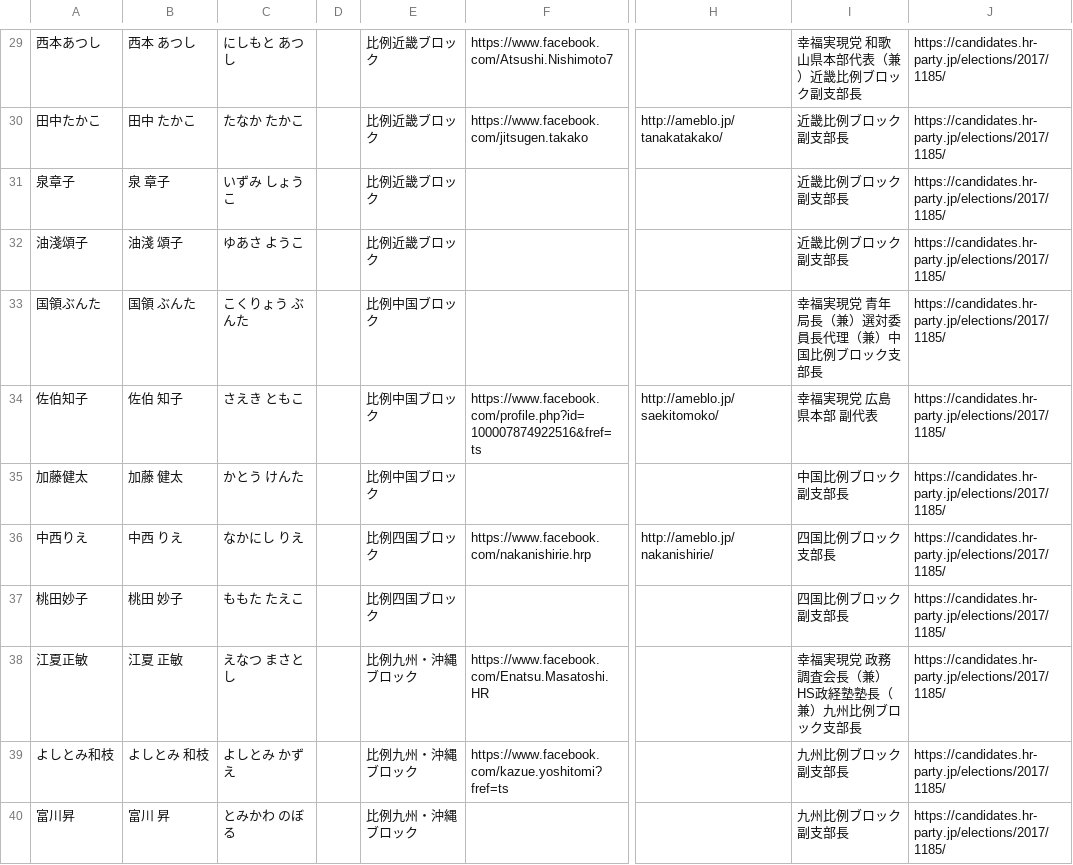
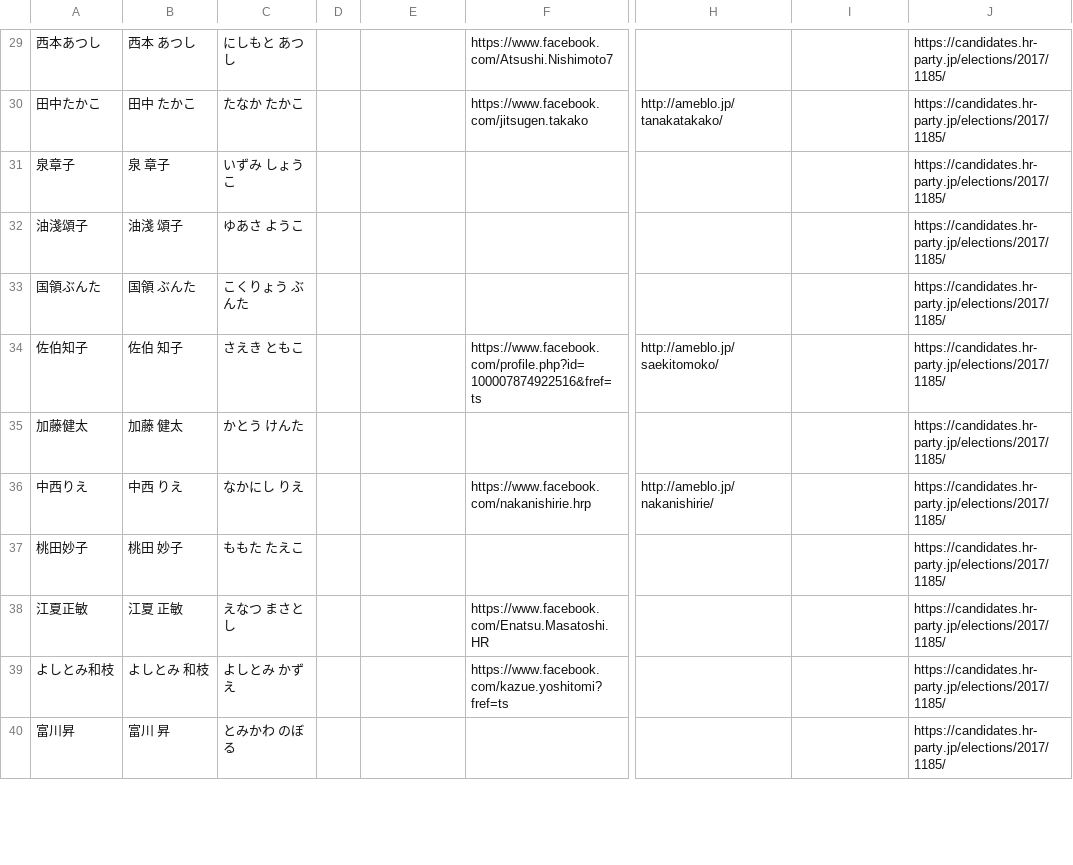
Before and after one commit to hkwi/shuin48pre, a CSV file: docs/koufuku_official.csv, drawn as a sheet; only a part is shown, gaps mark what is left out; the diff covers the shown part only; the diff names each change by its address in the sheet, - before the commit and + after, or states it on an @@ line.

```diff
--- a/docs/koufuku_official.csv
+++ b/docs/koufuku_official.csv
-E29:E32: 比例近畿ブロック
+E29:E32: (empty)
-I29: 幸福実現党 和歌山県本部代表（兼）近畿比例ブロック副支部長
+I29: (empty)
-I30:I32: 近畿比例ブロック副支部長
+I30:I32: (empty)
-E33:E35: 比例中国ブロック
+E33:E35: (empty)
-I33: 幸福実現党 青年局長（兼）選対委員長代理（兼）中国比例ブロック支部長
+I33: (empty)
-I34: 幸福実現党 広島県本部 副代表
+I34: (empty)
-I35: 中国比例ブロック副支部長
+I35: (empty)
-E36:E37: 比例四国ブロック
+E36:E37: (empty)
-I36: 四国比例ブロック支部長
+I36: (empty)
-I37: 四国比例ブロック副支部長
+I37: (empty)
-E38:E40: 比例九州・沖縄ブロック
+E38:E40: (empty)
-I38: 幸福実現党 政務調査会長（兼）HS政経塾塾長（兼）九州比例ブロック支部長
+I38: (empty)
-I39:I40: 九州比例ブロック副支部長
+I39:I40: (empty)
```
Also changed, not shown: 118 edited cells elsewhere in this file.
